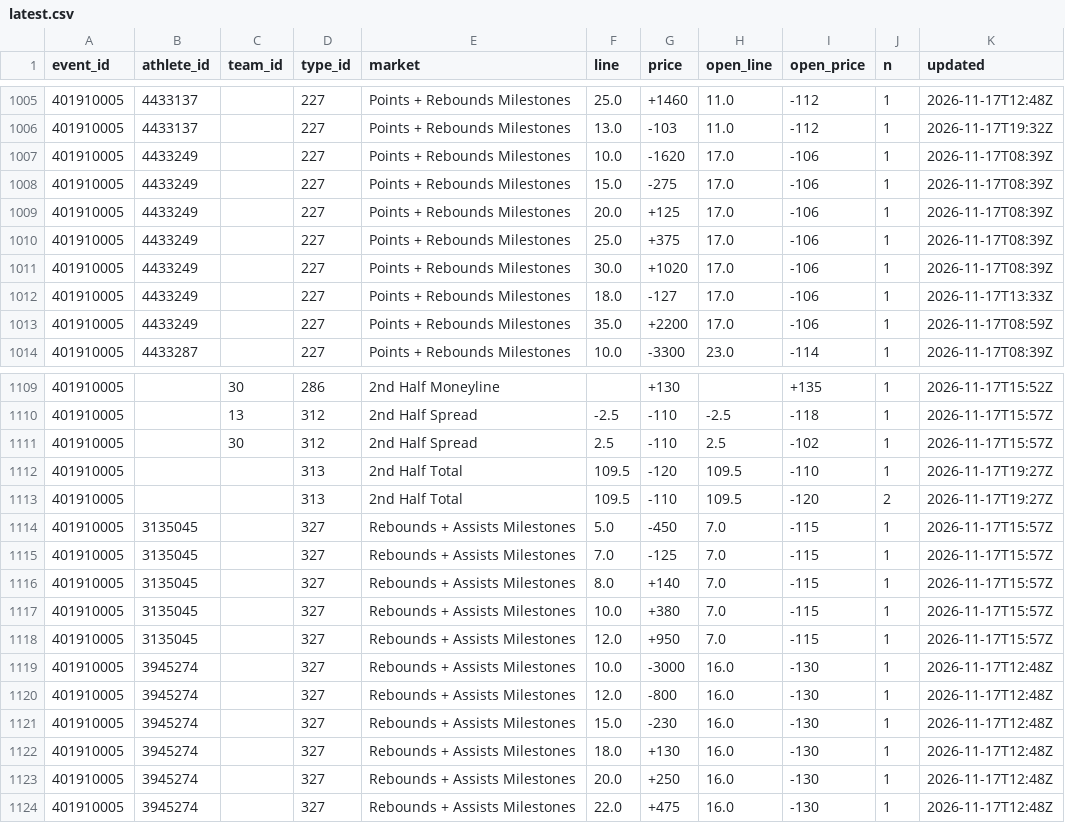
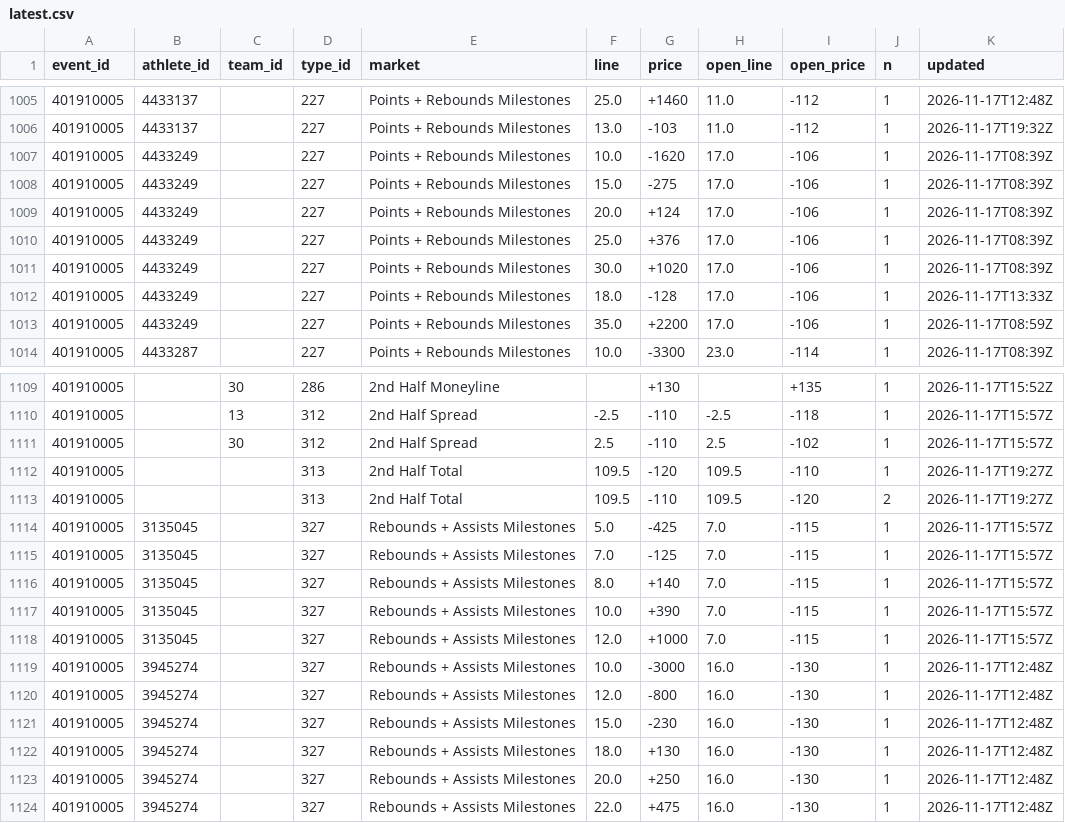
Before and after one commit to Seed808/theesness-data, a CSV file: data/espn/nba/props/401910005/latest.csv, drawn as a sheet; only a part is shown, gaps mark what is left out.

```diff
--- a/data/espn/nba/props/401910005/latest.csv
+++ b/data/espn/nba/props/401910005/latest.csv
@@ -1008,6 +1008,6 @@ event_id,athlete_id,team_id,type_id,market,line,price,open_line,open_price,n,upd
 401910005,4433249,,227,Points + Rebounds Milestones,15.0,-275,17.0,-106,1,2026-11-17T08:39Z
-401910005,4433249,,227,Points + Rebounds Milestones,20.0,+125,17.0,-106,1,2026-11-17T08:39Z
-401910005,4433249,,227,Points + Rebounds Milestones,25.0,+375,17.0,-106,1,2026-11-17T08:39Z
+401910005,4433249,,227,Points + Rebounds Milestones,20.0,+124,17.0,-106,1,2026-11-17T08:39Z
+401910005,4433249,,227,Points + Rebounds Milestones,25.0,+376,17.0,-106,1,2026-11-17T08:39Z
 401910005,4433249,,227,Points + Rebounds Milestones,30.0,+1020,17.0,-106,1,2026-11-17T08:39Z
-401910005,4433249,,227,Points + Rebounds Milestones,18.0,-127,17.0,-106,1,2026-11-17T13:33Z
+401910005,4433249,,227,Points + Rebounds Milestones,18.0,-128,17.0,-106,1,2026-11-17T13:33Z
 401910005,4433249,,227,Points + Rebounds Milestones,35.0,+2200,17.0,-106,1,2026-11-17T08:59Z
@@ -1113,7 +1113,7 @@ event_id,athlete_id,team_id,type_id,market,line,price,open_line,open_price,n,upd
 401910005,,,313,2nd Half Total,109.5,-110,109.5,-120,2,2026-11-17T19:27Z
-401910005,3135045,,327,Rebounds + Assists Milestones,5.0,-450,7.0,-115,1,2026-11-17T15:57Z
+401910005,3135045,,327,Rebounds + Assists Milestones,5.0,-425,7.0,-115,1,2026-11-17T15:57Z
 401910005,3135045,,327,Rebounds + Assists Milestones,7.0,-125,7.0,-115,1,2026-11-17T15:57Z
 401910005,3135045,,327,Rebounds + Assists Milestones,8.0,+140,7.0,-115,1,2026-11-17T15:57Z
-401910005,3135045,,327,Rebounds + Assists Milestones,10.0,+380,7.0,-115,1,2026-11-17T15:57Z
-401910005,3135045,,327,Rebounds + Assists Milestones,12.0,+950,7.0,-115,1,2026-11-17T15:57Z
+401910005,3135045,,327,Rebounds + Assists Milestones,10.0,+390,7.0,-115,1,2026-11-17T15:57Z
+401910005,3135045,,327,Rebounds + Assists Milestones,12.0,+1000,7.0,-115,1,2026-11-17T15:57Z
 401910005,3945274,,327,Rebounds + Assists Milestones,10.0,-3000,16.0,-130,1,2026-11-17T12:48Z
```
Also changed, not shown: data/espn/nba/props/401910002/latest.csv, data/espn/nba/props/401910003/latest.csv, 40 other files.
